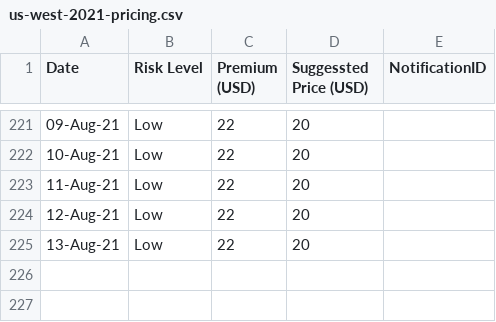
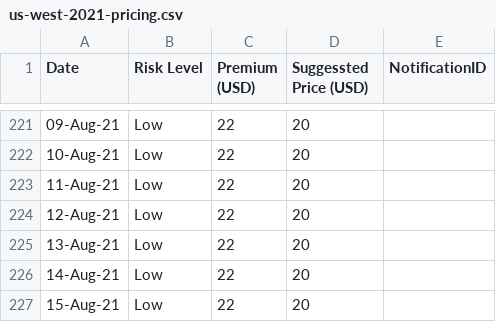
Before and after one commit to earling-co/us-west, a CSV file: us-west-2021-pricing.csv, drawn as a sheet; only a part is shown, gaps mark what is left out; the diff names each change by its address in the sheet, - before the commit and + after, or states it on an @@ line.

Commit message:
15-Aug-21,Low,22,20,

```diff
--- a/us-west-2021-pricing.csv
+++ b/us-west-2021-pricing.csv
+row 226: 14-Aug-21 | Low | 22 | 20
+row 227: 15-Aug-21 | Low | 22 | 20
```
